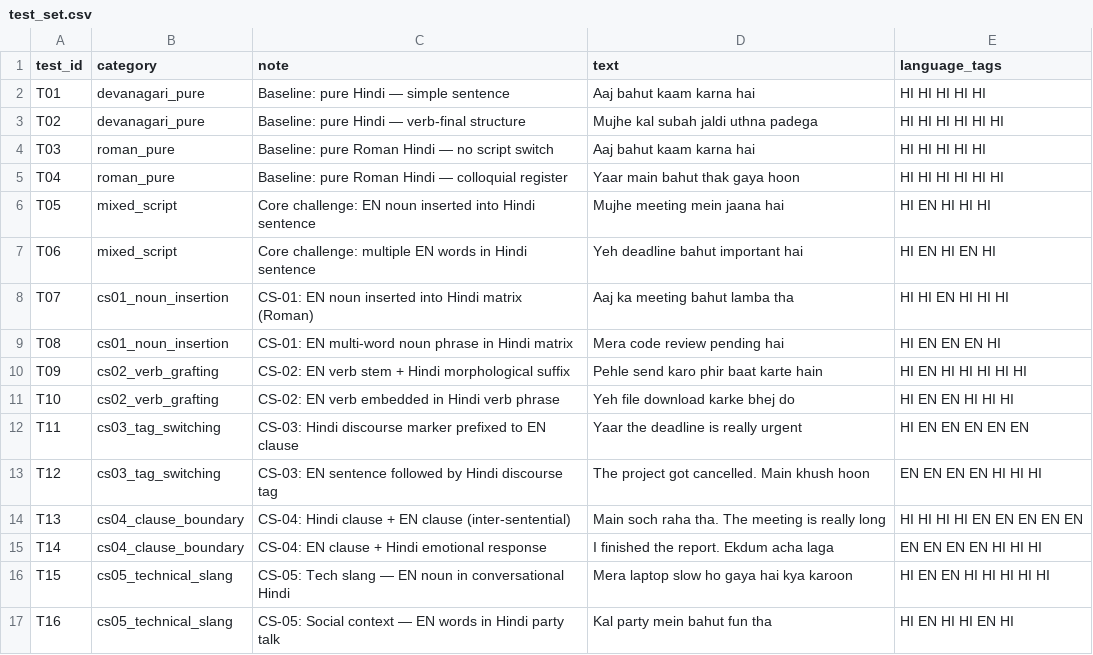
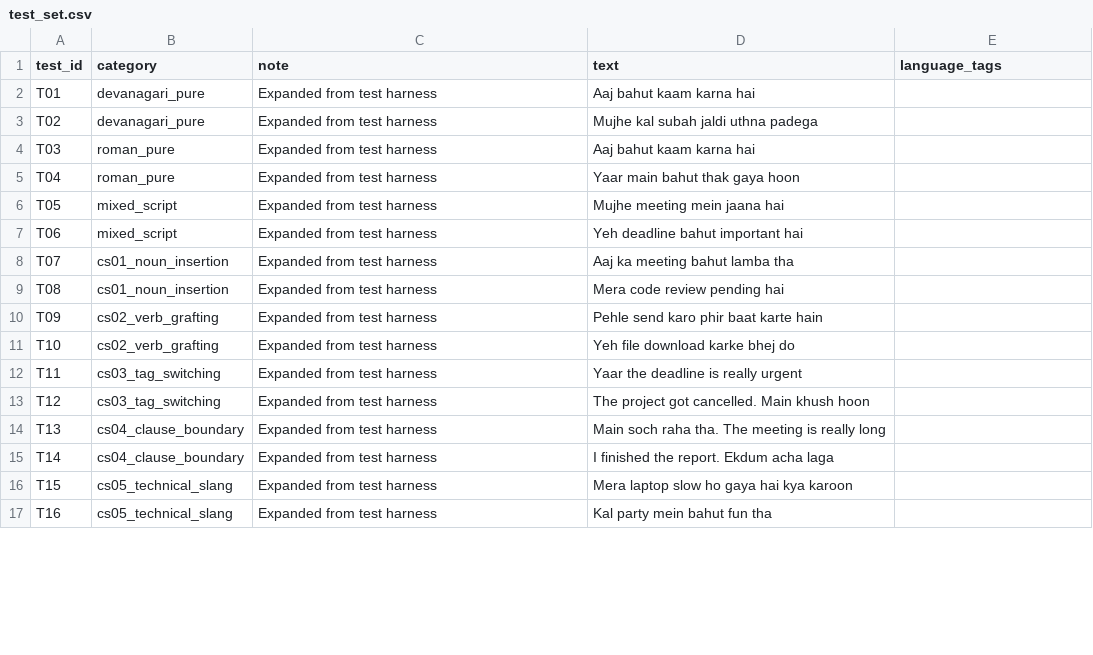
Before and after one commit to gprachi28/HinglishTTS, a CSV file: evaluation/compatibility/test_set.csv, drawn as a sheet; only a part is shown; the diff covers the shown part only.

Commit message:
data: expand test set from 20 to 35 sentences with balanced coverage
Expand test set with 15 additional sentences from golden_set.csv:
  - All sentences in Roman script (6-20 tokens)
  - Balanced across 7 code-switching patterns
  - Includes low/mid/high CMI variants for diversity

New distribution per pattern:
  - CS-01 (Noun): 4 sentences (original 2 + expansion 2)
  - CS-02 (Verb): 3 sentences (original 2 + expansion 1)
  - CS-03 (Tag): 5 sentences (original 2 + expansion 3)
  - CS-04 (Clause): 4 sentences (original 2 + expansion 2)
  - CS-05 (Tech): 5 sentences (original 2 + expansion 3)
  - CS-06 (Entity): 5 sentences (original 2 + expansion 3)
  - CS-07 (Intraword): 3 sentences (original 2 + expansion 1)

```diff
--- a/evaluation/compatibility/test_set.csv
+++ b/evaluation/compatibility/test_set.csv
@@ -1,17 +1,17 @@
 test_id,category,note,text,language_tags
-T01,devanagari_pure,Baseline: pure Hindi — simple sentence,Aaj bahut kaam karna hai,HI HI HI HI HI
-T02,devanagari_pure,Baseline: pure Hindi — verb-final structure,Mujhe kal subah jaldi uthna padega,HI HI HI HI HI HI
-T03,roman_pure,Baseline: pure Roman Hindi — no script switch,Aaj bahut kaam karna hai,HI HI HI HI HI
-T04,roman_pure,Baseline: pure Roman Hindi — colloquial register,Yaar main bahut thak gaya hoon,HI HI HI HI HI HI
-T05,mixed_script,Core challenge: EN noun inserted into Hindi sentence,Mujhe meeting mein jaana hai,HI EN HI HI HI
-T06,mixed_script,Core challenge: multiple EN words in Hindi sentence,Yeh deadline bahut important hai,HI EN HI EN HI
-T07,cs01_noun_insertion,CS-01: EN noun inserted into Hindi matrix (Roman),Aaj ka meeting bahut lamba tha,HI HI EN HI HI HI
-T08,cs01_noun_insertion,CS-01: EN multi-word noun phrase in Hindi matrix,Mera code review pending hai,HI EN EN EN HI
-T09,cs02_verb_grafting,CS-02: EN verb stem + Hindi morphological suffix,Pehle send karo phir baat karte hain,HI EN HI HI HI HI HI
-T10,cs02_verb_grafting,CS-02: EN verb embedded in Hindi verb phrase,Yeh file download karke bhej do,HI EN EN HI HI HI
-T11,cs03_tag_switching,CS-03: Hindi discourse marker prefixed to EN clause,Yaar the deadline is really urgent,HI EN EN EN EN EN
-T12,cs03_tag_switching,CS-03: EN sentence followed by Hindi discourse tag,The project got cancelled. Main khush hoon,EN EN EN EN HI HI HI
-T13,cs04_clause_boundary,CS-04: Hindi clause + EN clause (inter-sentential),Main soch raha tha. The meeting is really long,HI HI HI HI EN EN EN EN EN
-T14,cs04_clause_boundary,CS-04: EN clause + Hindi emotional response,I finished the report. Ekdum acha laga,EN EN EN EN HI HI HI
-T15,cs05_technical_slang,CS-05: Tech slang — EN noun in conversational Hindi,Mera laptop slow ho gaya hai kya karoon,HI EN EN HI HI HI HI HI
-T16,cs05_technical_slang,CS-05: Social context — EN words in Hindi party talk,Kal party mein bahut fun tha,HI EN HI HI EN HI
+T01,devanagari_pure,Expanded from test harness,Aaj bahut kaam karna hai,
+T02,devanagari_pure,Expanded from test harness,Mujhe kal subah jaldi uthna padega,
+T03,roman_pure,Expanded from test harness,Aaj bahut kaam karna hai,
+T04,roman_pure,Expanded from test harness,Yaar main bahut thak gaya hoon,
+T05,mixed_script,Expanded from test harness,Mujhe meeting mein jaana hai,
+T06,mixed_script,Expanded from test harness,Yeh deadline bahut important hai,
+T07,cs01_noun_insertion,Expanded from test harness,Aaj ka meeting bahut lamba tha,
+T08,cs01_noun_insertion,Expanded from test harness,Mera code review pending hai,
+T09,cs02_verb_grafting,Expanded from test harness,Pehle send karo phir baat karte hain,
+T10,cs02_verb_grafting,Expanded from test harness,Yeh file download karke bhej do,
+T11,cs03_tag_switching,Expanded from test harness,Yaar the deadline is really urgent,
+T12,cs03_tag_switching,Expanded from test harness,The project got cancelled. Main khush hoon,
+T13,cs04_clause_boundary,Expanded from test harness,Main soch raha tha. The meeting is really long,
+T14,cs04_clause_boundary,Expanded from test harness,I finished the report. Ekdum acha laga,
+T15,cs05_technical_slang,Expanded from test harness,Mera laptop slow ho gaya hai kya karoon,
+T16,cs05_technical_slang,Expanded from test harness,Kal party mein bahut fun tha,
```
Also changed, not shown: 15 added rows and 8 edited cells elsewhere in this file.
